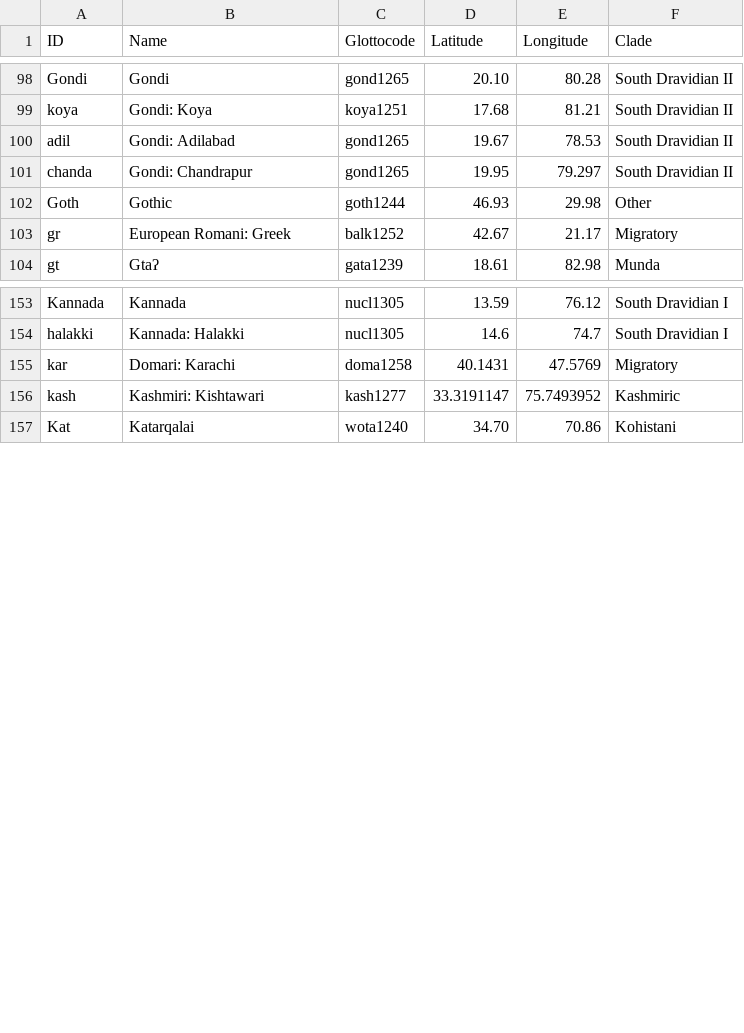
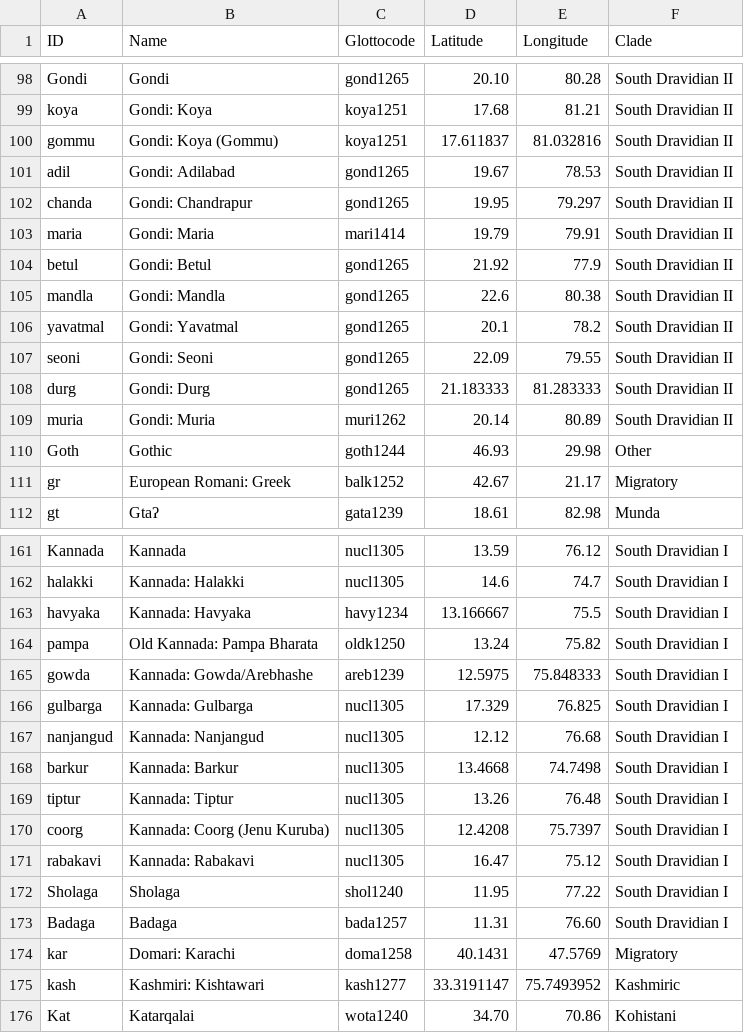
Before and after one commit to moli-mandala/data, a CSV file: cldf/languages.csv, drawn as a sheet; only a part is shown, gaps mark what is left out; the diff names each change by its address in the sheet, - before the commit and + after, or states it on an @@ line.

```diff
--- a/cldf/languages.csv
+++ b/cldf/languages.csv
+row 100: gommu | Gondi: Koya (Gommu) | koya1251 | 17.611837 | 81.032816 | South Dravidian II
+row 103: maria | Gondi: Maria | mari1414 | 19.79 | 79.91 | South Dravidian II
+row 104: betul | Gondi: Betul | gond1265 | 21.92 | 77.9 | South Dravidian II
+row 105: mandla | Gondi: Mandla | gond1265 | 22.6 | 80.38 | South Dravidian II
+row 106: yavatmal | Gondi: Yavatmal | gond1265 | 20.1 | 78.2 | South Dravidian II
+row 107: seoni | Gondi: Seoni | gond1265 | 22.09 | 79.55 | South Dravidian II
+row 108: durg | Gondi: Durg | gond1265 | 21.183333 | 81.283333 | South Dravidian II
+row 109: muria | Gondi: Muria | muri1262 | 20.14 | 80.89 | South Dravidian II
+row 163: havyaka | Kannada: Havyaka | havy1234 | 13.166667 | 75.5 | South Dravidian I
+row 164: pampa | Old Kannada: Pampa Bharata | oldk1250 | 13.24 | 75.82 | South Dravidian I
+row 165: gowda | Kannada: Gowda/Arebhashe | areb1239 | 12.5975 | 75.848333 | South Dravidian I
+row 166: gulbarga | Kannada: Gulbarga | nucl1305 | 17.329 | 76.825 | South Dravidian I
+row 167: nanjangud | Kannada: Nanjangud | nucl1305 | 12.12 | 76.68 | South Dravidian I
+row 168: barkur | Kannada: Barkur | nucl1305 | 13.4668 | 74.7498 | South Dravidian I
+row 169: tiptur | Kannada: Tiptur | nucl1305 | 13.26 | 76.48 | South Dravidian I
+row 170: coorg | Kannada: Coorg (Jenu Kuruba) | nucl1305 | 12.4208 | 75.7397 | South Dravidian I
+row 171: rabakavi | Kannada: Rabakavi | nucl1305 | 16.47 | 75.12 | South Dravidian I
+row 172: Sholaga | Sholaga | shol1240 | 11.95 | 77.22 | South Dravidian I
+row 173: Badaga | Badaga | bada1257 | 11.31 | 76.60 | South Dravidian I
```
Also changed, not shown: 5 other files.
